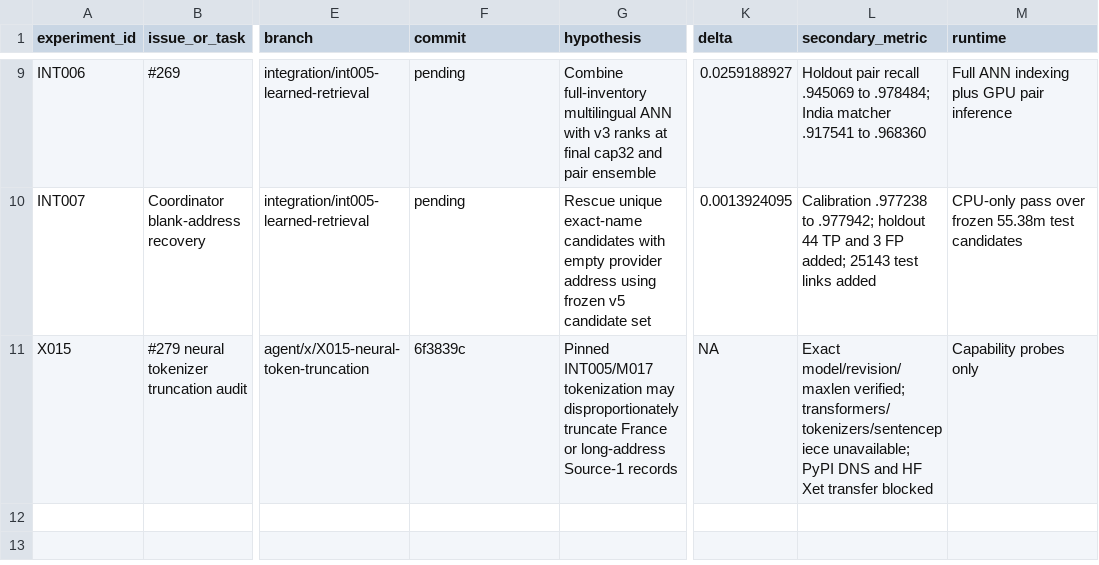
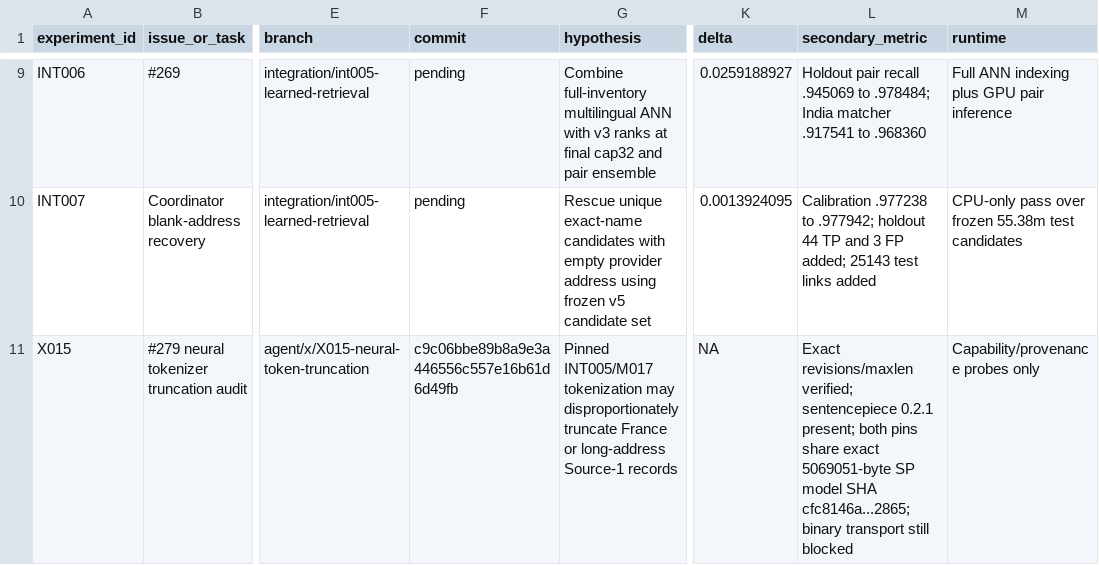
Before and after one commit to sting-raider/Team-517-ML, a TSV file: experiments/REGISTRY.tsv, drawn as a sheet; only a part is shown, gaps mark what is left out; the diff names each change by its address in the sheet, - before the commit and + after, or states it on an @@ line.

Commit message:
Update X015 recovery blocker evidence

```diff
--- a/experiments/REGISTRY.tsv
+++ b/experiments/REGISTRY.tsv
-F11 (commit): 6f3839c
+F11 (commit): c9c06bbe89b8a9e3a446556c557e16b61d6d49fb
-L11 (secondary_metric): Exact model/revision/maxlen verified; transformers/tokenizers/sentencepiece unavailable; PyPI DNS and HF Xet transfer blocked
+L11 (secondary_metric): Exact revisions/maxlen verified; sentencepiece 0.2.1 present; both pins share exact 5069051-byte SP model SHA cfc8146a...2865; binary transport still blocked
-M11 (runtime): Capability probes only
+M11 (runtime): Capability/provenance probes only
```
